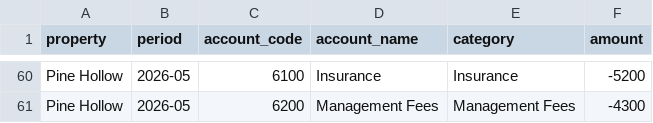
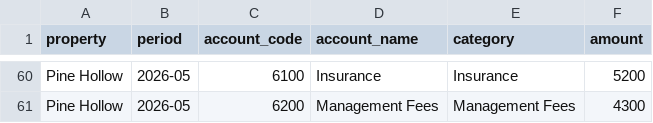
Before and after one commit to paintbrushv/plat-operations, a CSV file: boxscore/data/sample/gl_actuals.csv, drawn as a sheet; only a part is shown, gaps mark what is left out; the diff covers the shown part only; the diff names each change by its address in the sheet, - before the commit and + after, or states it on an @@ line.

```diff
--- a/boxscore/data/sample/gl_actuals.csv
+++ b/boxscore/data/sample/gl_actuals.csv
-F60 (amount): -5200
+F60 (amount): 5200
-F61 (amount): -4300
+F61 (amount): 4300
```
Also changed, not shown: 38 edited cells elsewhere in this file, boxscore/data/sample/gl_budgets.csv, 15 other files.
